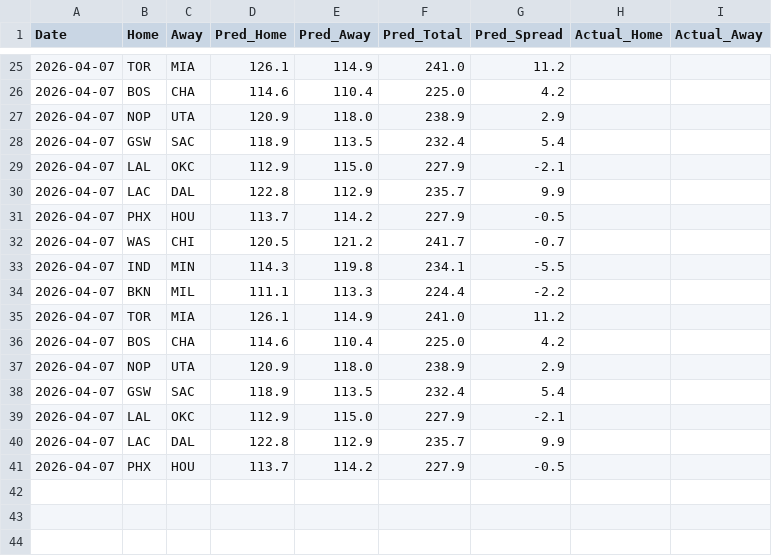
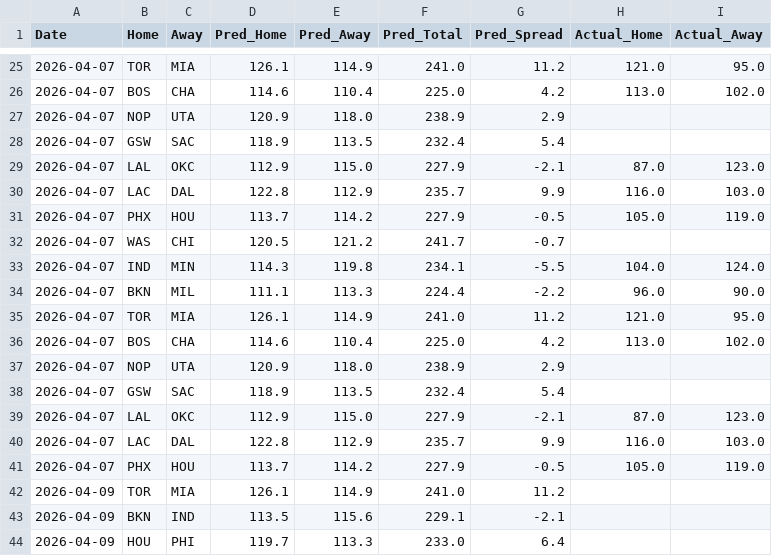
Before and after one commit to Carlosm09899/Predictive-model-applied-to-the-NBA, a CSV file: predictions_history.csv, drawn as a sheet; only a part is shown, gaps mark what is left out; the diff covers the shown part only.

```diff
--- a/predictions_history.csv
+++ b/predictions_history.csv
@@ -25,17 +25,20 @@ Date,Home,Away,Pred_Home,Pred_Away,Pred_Total,Pred_Spread,Actual_Home,Actual_Awa
-2026-04-07,TOR,MIA,126.1,114.9,241.0,11.2,,
-2026-04-07,BOS,CHA,114.6,110.4,225.0,4.2,,
+2026-04-07,TOR,MIA,126.1,114.9,241.0,11.2,121.0,95.0
+2026-04-07,BOS,CHA,114.6,110.4,225.0,4.2,113.0,102.0
 2026-04-07,NOP,UTA,120.9,118.0,238.9,2.9,,
 2026-04-07,GSW,SAC,118.9,113.5,232.4,5.4,,
-2026-04-07,LAL,OKC,112.9,115.0,227.9,-2.1,,
-2026-04-07,LAC,DAL,122.8,112.9,235.7,9.9,,
-2026-04-07,PHX,HOU,113.7,114.2,227.9,-0.5,,
+2026-04-07,LAL,OKC,112.9,115.0,227.9,-2.1,87.0,123.0
+2026-04-07,LAC,DAL,122.8,112.9,235.7,9.9,116.0,103.0
+2026-04-07,PHX,HOU,113.7,114.2,227.9,-0.5,105.0,119.0
 2026-04-07,WAS,CHI,120.5,121.2,241.7,-0.7,,
-2026-04-07,IND,MIN,114.3,119.8,234.1,-5.5,,
-2026-04-07,BKN,MIL,111.1,113.3,224.4,-2.2,,
-2026-04-07,TOR,MIA,126.1,114.9,241.0,11.2,,
-2026-04-07,BOS,CHA,114.6,110.4,225.0,4.2,,
+2026-04-07,IND,MIN,114.3,119.8,234.1,-5.5,104.0,124.0
+2026-04-07,BKN,MIL,111.1,113.3,224.4,-2.2,96.0,90.0
+2026-04-07,TOR,MIA,126.1,114.9,241.0,11.2,121.0,95.0
+2026-04-07,BOS,CHA,114.6,110.4,225.0,4.2,113.0,102.0
 2026-04-07,NOP,UTA,120.9,118.0,238.9,2.9,,
 2026-04-07,GSW,SAC,118.9,113.5,232.4,5.4,,
-2026-04-07,LAL,OKC,112.9,115.0,227.9,-2.1,,
-2026-04-07,LAC,DAL,122.8,112.9,235.7,9.9,,
-2026-04-07,PHX,HOU,113.7,114.2,227.9,-0.5,,
+2026-04-07,LAL,OKC,112.9,115.0,227.9,-2.1,87.0,123.0
+2026-04-07,LAC,DAL,122.8,112.9,235.7,9.9,116.0,103.0
+2026-04-07,PHX,HOU,113.7,114.2,227.9,-0.5,105.0,119.0
+2026-04-09,TOR,MIA,126.1,114.9,241.0,11.2,,
+2026-04-09,BKN,IND,113.5,115.6,229.1,-2.1,,
+2026-04-09,HOU,PHI,119.7,113.3,233.0,6.4,,
```
Also changed, not shown: 32 edited cells elsewhere in this file, 2 other files.
